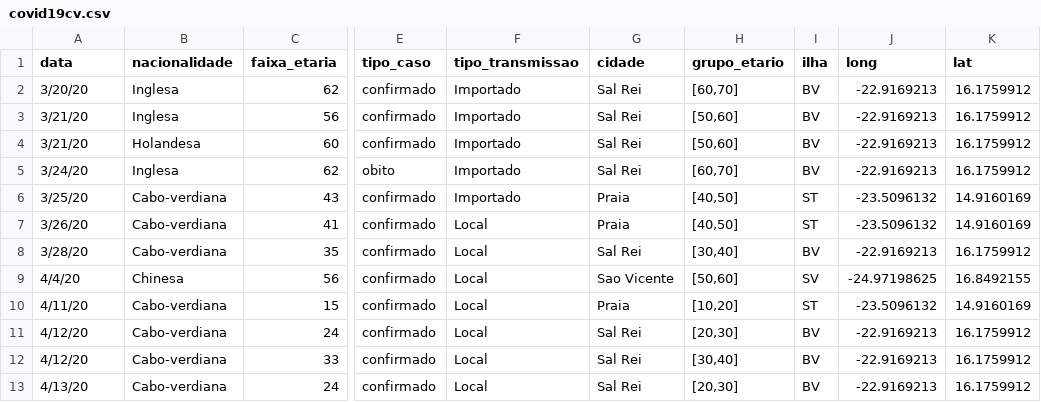
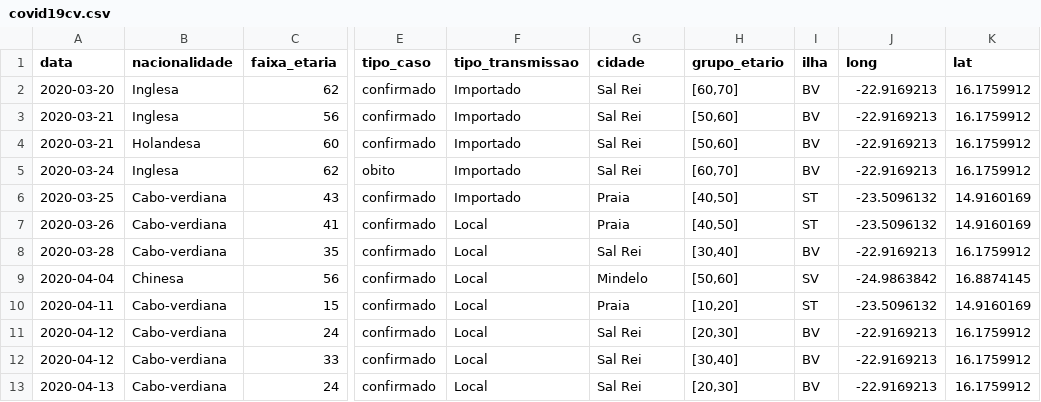
Before and after one commit to marovski/covid19cvdata, a CSV file: data-raw/covid19cv.csv, drawn as a sheet; only a part is shown, gaps mark what is left out; the diff names each change by its address in the sheet, - before the commit and + after, or states it on an @@ line.

Commit message:
Update data new case 2020-04-15

```diff
--- a/data-raw/covid19cv.csv
+++ b/data-raw/covid19cv.csv
-A2 (data): 3/20/20
+A2 (data): 2020-03-20
-A3:A4 (data): 3/21/20
+A3:A4 (data): 2020-03-21
-A5 (data): 3/24/20
+A5 (data): 2020-03-24
-A6 (data): 3/25/20
+A6 (data): 2020-03-25
-A7 (data): 3/26/20
+A7 (data): 2020-03-26
-A8 (data): 3/28/20
+A8 (data): 2020-03-28
-A9 (data): 4/4/20
+A9 (data): 2020-04-04
-G9 (cidade): Sao Vicente
+G9 (cidade): Mindelo
-J9 (long): -24.97198625
+J9 (long): -24.9863842
-K9 (lat): 16.8492155
+K9 (lat): 16.8874145
-A10 (data): 4/11/20
+A10 (data): 2020-04-11
-A11:A12 (data): 4/12/20
+A11:A12 (data): 2020-04-12
-A13 (data): 4/13/20
+A13 (data): 2020-04-13
```
Also changed, not shown: 6 other files.
